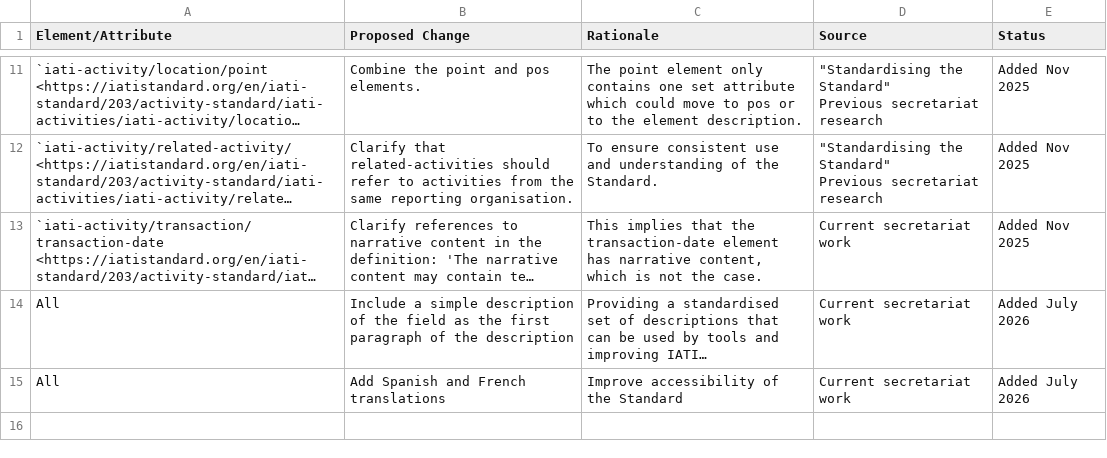
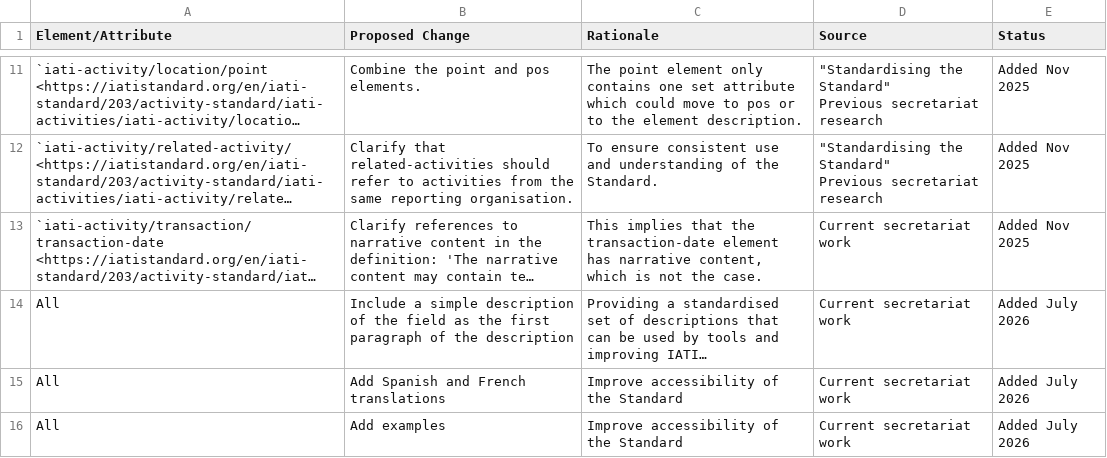
Before and after one commit to IATI/iati-standard-gazette, a CSV file: docs/tables/activity_standard_log.csv, drawn as a sheet; only a part is shown, gaps mark what is left out; long unchanged cells end in …; the diff names each change by its address in the sheet, - before the commit and + after, or states it on an @@ line.

Commit message:
potential changes: add examples suggestion

```diff
--- a/docs/tables/activity_standard_log.csv
+++ b/docs/tables/activity_standard_log.csv
+row 16: All | Add examples | Improve accessibility of the Standard | Current secretariat work | Added July 2026
```
